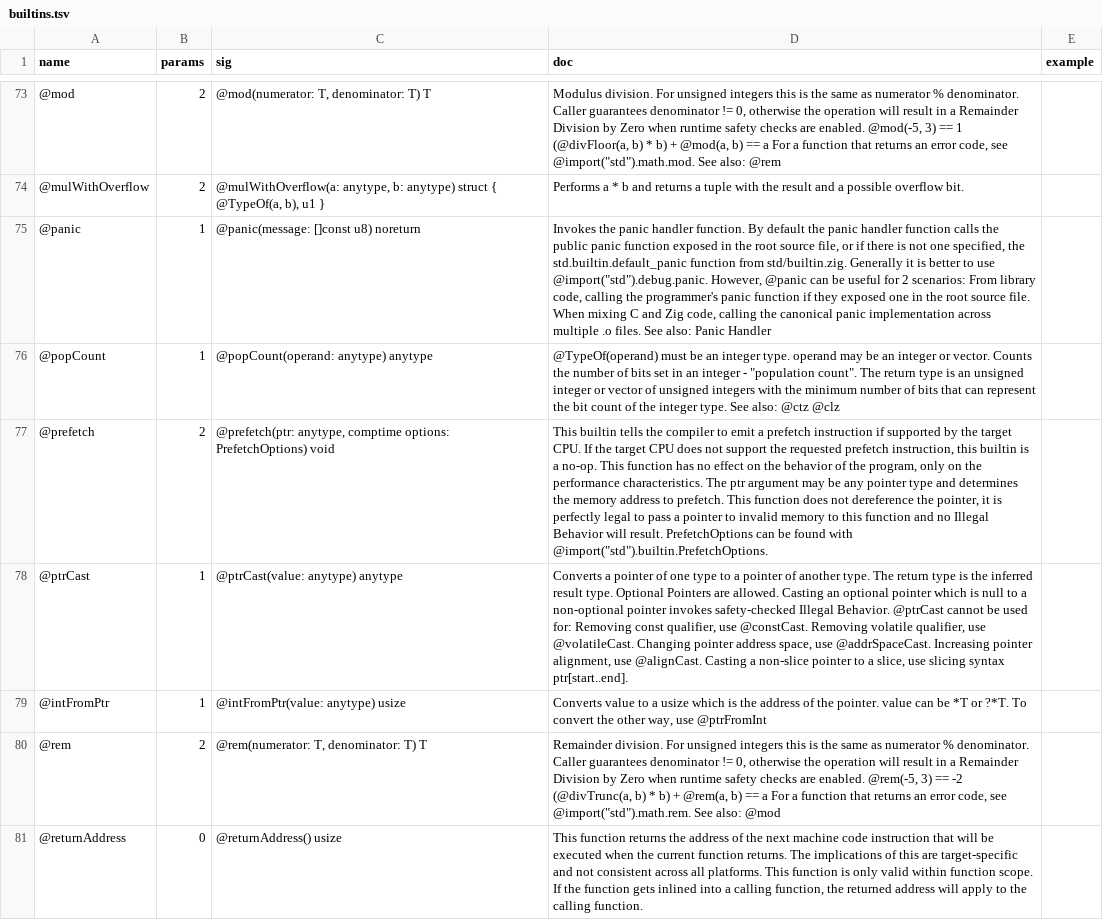
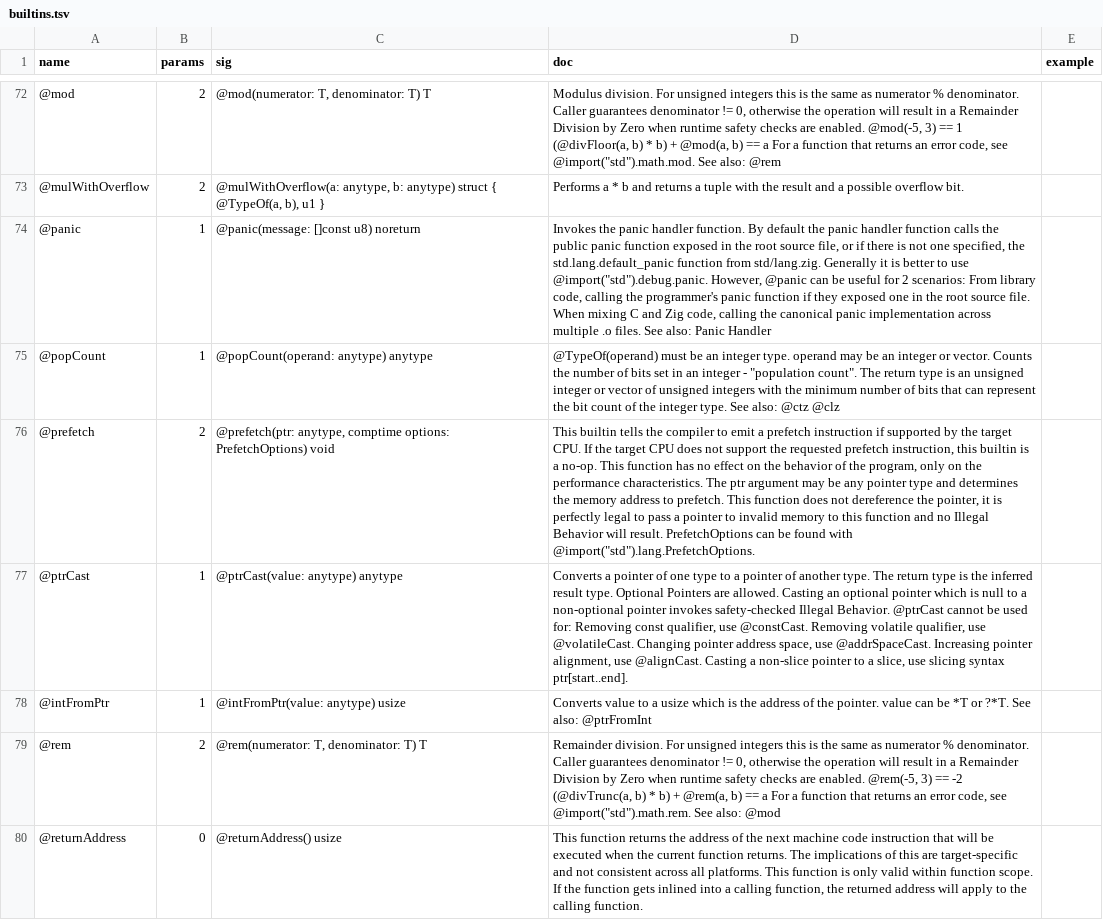
Before and after one commit to AstraLibernis/zephem, a TSV file: data/std/extracted/builtins.tsv, drawn as a sheet; only a part is shown, gaps mark what is left out; addresses are those after the commit; the diff covers the shown part only; the diff names each change by its address in the sheet, - before the commit and + after, or states it on an @@ line.

```diff
--- a/data/std/extracted/builtins.tsv
+++ b/data/std/extracted/builtins.tsv
-D74 (doc): …specified, the std.builtin.default_panic function from std/builtin.zig. Generally it…
+D74 (doc): …specified, the std.lang.default_panic function from std/lang.zig. Generally it…
-D76 (doc): …found with @import("std").builtin.PrefetchOptions.
+D76 (doc): …found with @import("std").lang.PrefetchOptions.
-D78 (doc): …or ?*T. To convert the other way, use @ptrFromInt
+D78 (doc): …or ?*T. See also: @ptrFromInt
```
Also changed, not shown: 4 added rows, 4 removed rows and 37 edited cells elsewhere in this file, data/std/extracted/poison.tsv, 32 other files.
